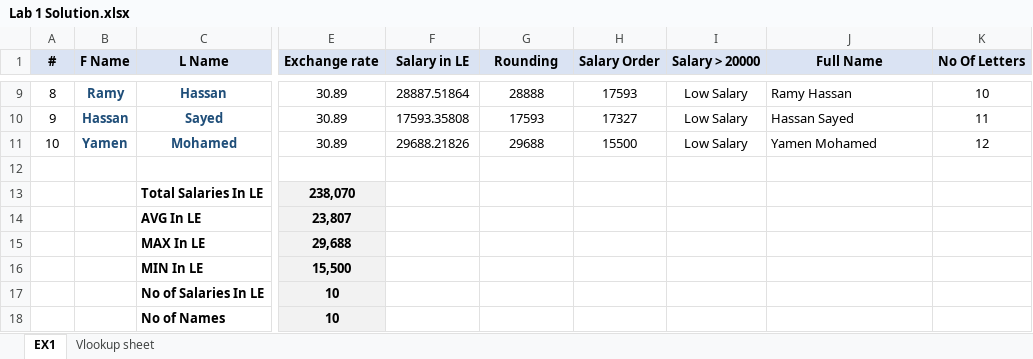
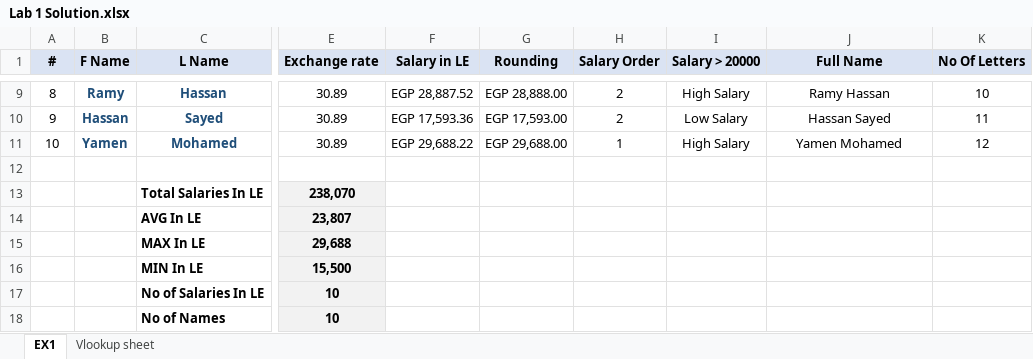
Before and after one commit to MahmoudElbaal/ITI-Business-Intelligence-Development, an Excel workbook: Excel/Lab 1/Lab 1 Solution.xlsx, sheet EX1, drawn as a sheet; only a part is shown, gaps mark what is left out; values as stored, in another font and other column widths than the file's, no borders; charts and pictures and conditional formats not drawn; the diff covers the shown part only; the diff names each change by its address in the sheet, - before the commit and + after, or states it on an @@ line.

```diff
--- a/Excel/Lab 1/Lab 1 Solution.xlsx (sheet EX1)
+++ b/Excel/Lab 1/Lab 1 Solution.xlsx (sheet EX1)
-F9 (Salary in LE): 28887.51864
+F9 (Salary in LE): EGP 28,887.52
-G9 (Rounding): 28888
+G9 (Rounding): EGP 28,888.00
-H9 (Salary Order): 17593
+H9 (Salary Order): 2
-I9 (Salary > 20000): Low Salary
+I9 (Salary > 20000): High Salary
-J9:J11 alignment: left
+J9:J11 alignment: center
-F10 (Salary in LE): 17593.35808
+F10 (Salary in LE): EGP 17,593.36
-G10 (Rounding): 17593
+G10 (Rounding): EGP 17,593.00
-H10 (Salary Order): 17327
+H10 (Salary Order): 2
-F11 (Salary in LE): 29688.21826
+F11 (Salary in LE): EGP 29,688.22
-G11 (Rounding): 29688
+G11 (Rounding): EGP 29,688.00
-H11 (Salary Order): 15500
+H11 (Salary Order): 1
-I11 (Salary > 20000): Low Salary
+I11 (Salary > 20000): High Salary
```
Also changed, not shown: 29 edited cells and cell formats elsewhere in this sheet, formulas that keep their value, charts or pictures.
